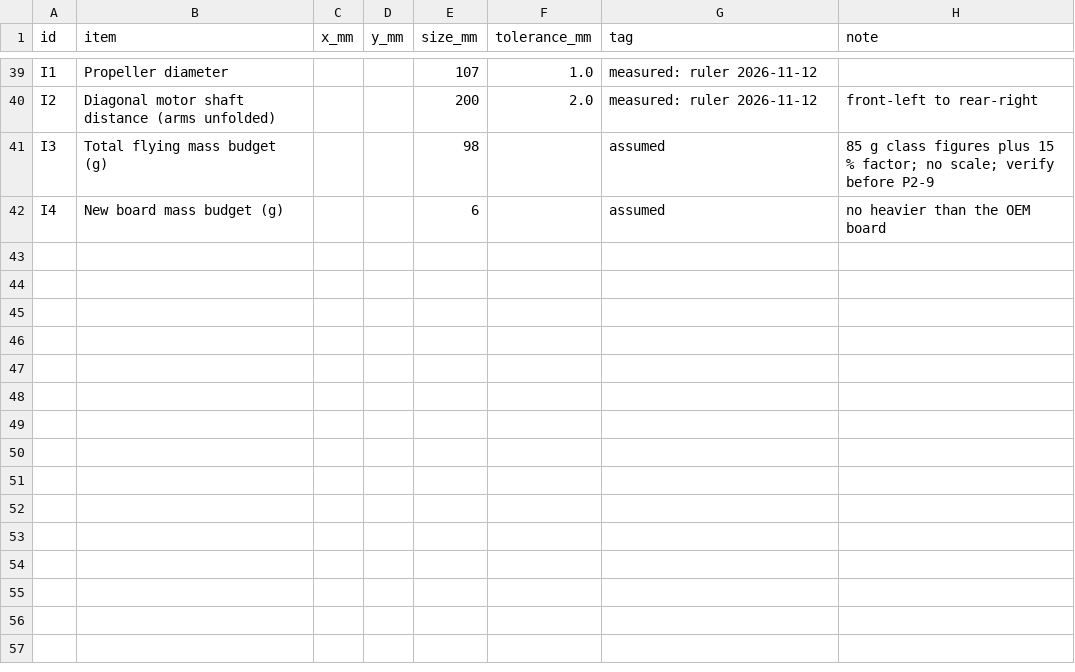
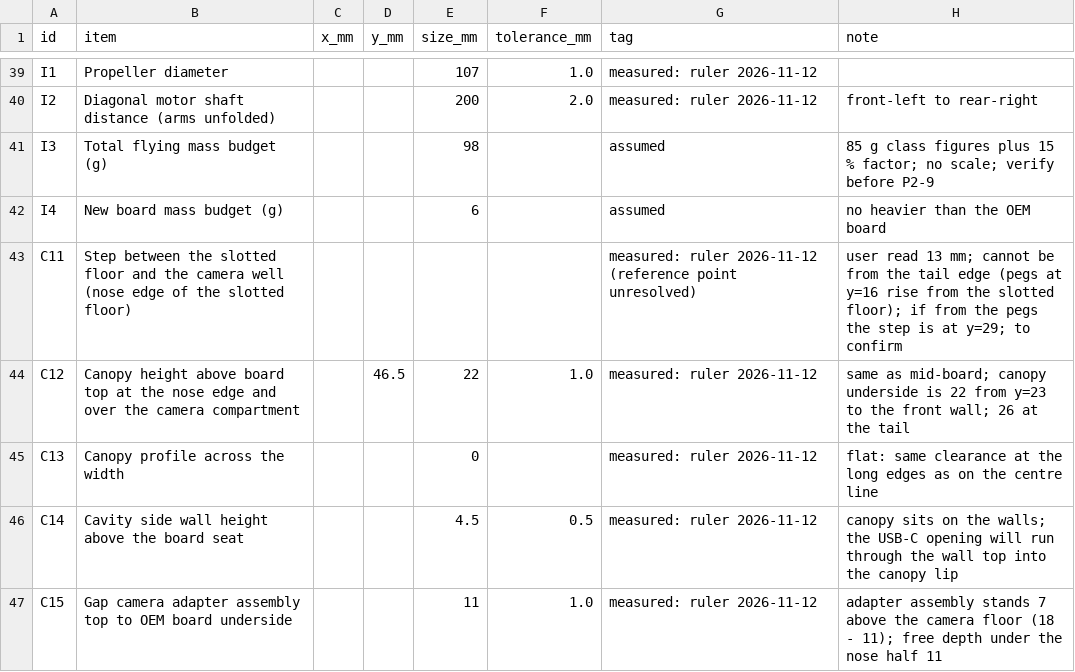
Before and after one commit to EricBabatunde/franken-e58, a CSV file: pcb/mechanical/constraints.csv, drawn as a sheet; only a part is shown, gaps mark what is left out; the diff covers the shown part only.

```diff
--- a/pcb/mechanical/constraints.csv
+++ b/pcb/mechanical/constraints.csv
@@ -42 +42,6 @@ I3,Total flying mass budget (g),,,98,,assumed,85 g class figures plus 15 % facto
 I4,New board mass budget (g),,,6,,assumed,no heavier than the OEM board
+C11,Step between the slotted floor and the camera well (nose edge of the slotted floor),,,,,measured: ruler 2026-11-12 (reference point unresolved),user read 13 mm; cannot be from the tail edge (pegs at y=16 rise from the slotted floor); if from the pegs the step is at y=29; to confirm
+C12,Canopy height above board top at the nose edge and over the camera compartment,,46.5,22,1.0,measured: ruler 2026-11-12,same as mid-board; canopy underside is 22 from y=23 to the front wall; 26 at the tail
+C13,Canopy profile across the width,,,0,,measured: ruler 2026-11-12,flat: same clearance at the long edges as on the centre line
+C14,Cavity side wall height above the board seat,,,4.5,0.5,measured: ruler 2026-11-12,canopy sits on the walls; the USB-C opening will run through the wall top into the canopy lip
+C15,Gap camera adapter assembly top to OEM board underside,,,11,1.0,measured: ruler 2026-11-12,adapter assembly stands 7 above the camera floor (18 - 11); free depth under the nose half 11
```
Also changed, not shown: 5 added rows and 16 edited cells elsewhere in this file, 2 other files.
